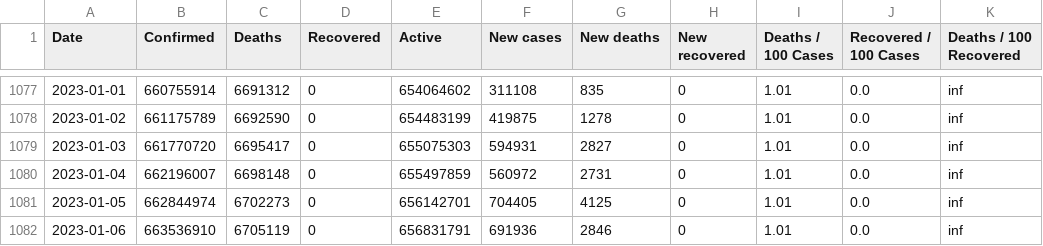
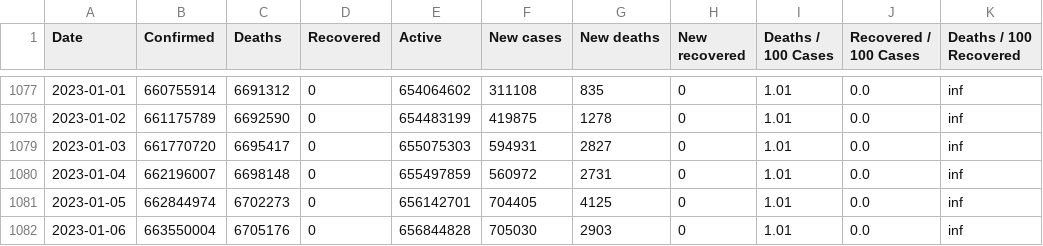
Before and after one commit to milanowicz/COVID-19-Dataset, a CSV file: data/jhu/time_series_covid19_grouped_by_days.csv, drawn as a sheet; only a part is shown, gaps mark what is left out; the diff names each change by its address in the sheet, - before the commit and + after, or states it on an @@ line.

```diff
--- a/data/jhu/time_series_covid19_grouped_by_days.csv
+++ b/data/jhu/time_series_covid19_grouped_by_days.csv
-B1082 (Confirmed): 663536910
+B1082 (Confirmed): 663550004
-C1082 (Deaths): 6705119
+C1082 (Deaths): 6705176
-E1082 (Active): 656831791
+E1082 (Active): 656844828
-F1082 (New cases): 691936
+F1082 (New cases): 705030
-G1082 (New deaths): 2846
+G1082 (New deaths): 2903
```
Also changed, not shown: data/jhu/time_series_covid19_grouped_by_countries.csv.
